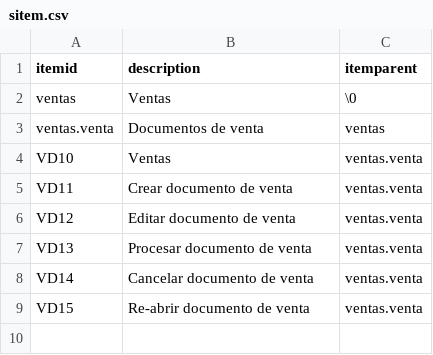
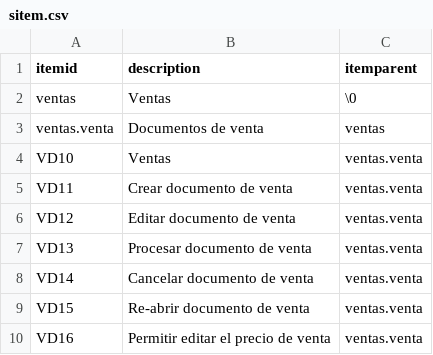
Before and after one commit to Induxsoft/ventas, a CSV file: src/ventas/_install/initial_data/sitem.csv, drawn as a sheet.

Commit message:
update
- validar edición de precios
- advertir límite de crédito excedido del cliente

```diff
--- a/src/ventas/_install/initial_data/sitem.csv
+++ b/src/ventas/_install/initial_data/sitem.csv
@@ -9 +9,2 @@ VD14,Cancelar documento de venta,ventas.venta
 VD15,Re-abrir documento de venta,ventas.venta
+VD16,Permitir editar el precio de venta,ventas.venta
```
Also changed, not shown: 5 other files.
